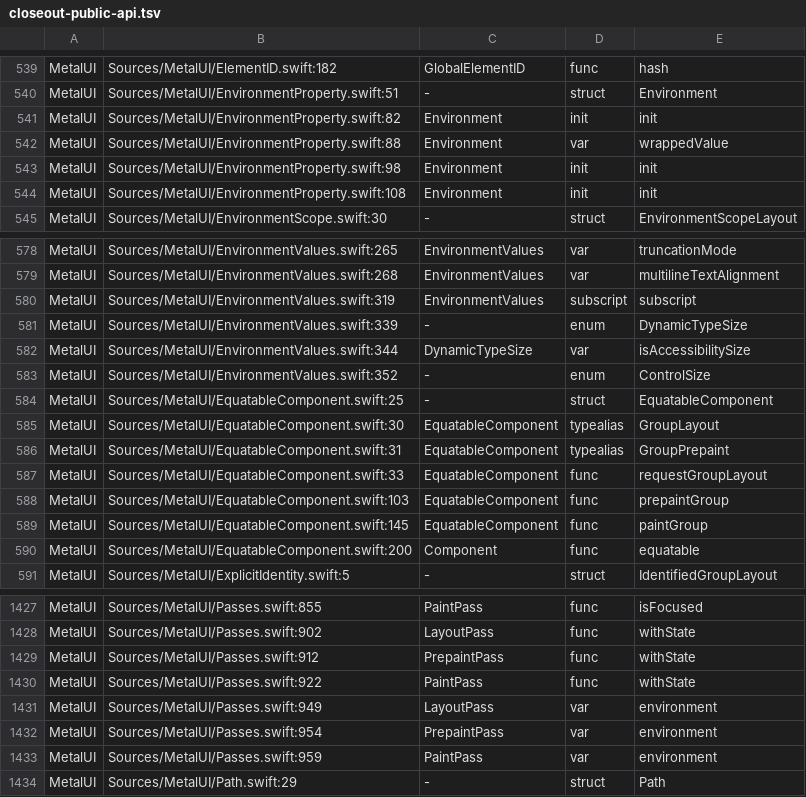
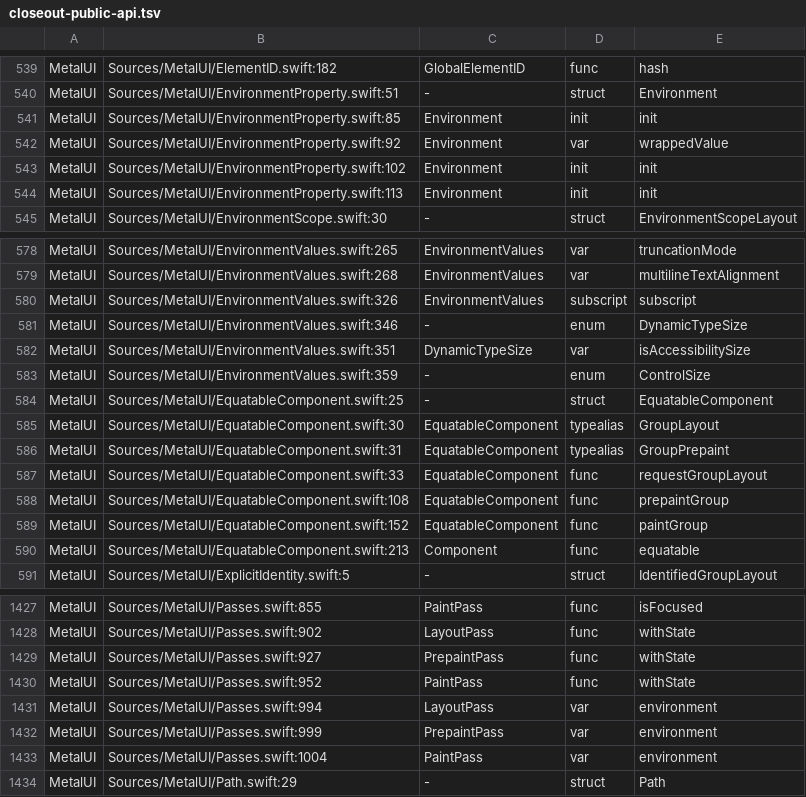
Before and after one commit to mburger89/MetalUI, a TSV file: docs/probes/closeout-public-api.tsv, drawn as a sheet; only a part is shown, gaps mark what is left out; the diff covers the shown part only.

```diff
--- a/docs/probes/closeout-public-api.tsv
+++ b/docs/probes/closeout-public-api.tsv
@@ -540,6 +540,6 @@ MetalUI	Sources/MetalUI/ElementID.swift:182	GlobalElementID	func	hash
 MetalUI	Sources/MetalUI/EnvironmentProperty.swift:51	-	struct	Environment
-MetalUI	Sources/MetalUI/EnvironmentProperty.swift:82	Environment	init	init
-MetalUI	Sources/MetalUI/EnvironmentProperty.swift:88	Environment	var	wrappedValue
-MetalUI	Sources/MetalUI/EnvironmentProperty.swift:98	Environment	init	init
-MetalUI	Sources/MetalUI/EnvironmentProperty.swift:108	Environment	init	init
+MetalUI	Sources/MetalUI/EnvironmentProperty.swift:85	Environment	init	init
+MetalUI	Sources/MetalUI/EnvironmentProperty.swift:92	Environment	var	wrappedValue
+MetalUI	Sources/MetalUI/EnvironmentProperty.swift:102	Environment	init	init
+MetalUI	Sources/MetalUI/EnvironmentProperty.swift:113	Environment	init	init
 MetalUI	Sources/MetalUI/EnvironmentScope.swift:30	-	struct	EnvironmentScopeLayout
@@ -579,6 +579,6 @@ MetalUI	Sources/MetalUI/EnvironmentValues.swift:265	EnvironmentValues	var	trunca
 MetalUI	Sources/MetalUI/EnvironmentValues.swift:268	EnvironmentValues	var	multilineTextAlignment
-MetalUI	Sources/MetalUI/EnvironmentValues.swift:319	EnvironmentValues	subscript	subscript
-MetalUI	Sources/MetalUI/EnvironmentValues.swift:339	-	enum	DynamicTypeSize
-MetalUI	Sources/MetalUI/EnvironmentValues.swift:344	DynamicTypeSize	var	isAccessibilitySize
-MetalUI	Sources/MetalUI/EnvironmentValues.swift:352	-	enum	ControlSize
+MetalUI	Sources/MetalUI/EnvironmentValues.swift:326	EnvironmentValues	subscript	subscript
+MetalUI	Sources/MetalUI/EnvironmentValues.swift:346	-	enum	DynamicTypeSize
+MetalUI	Sources/MetalUI/EnvironmentValues.swift:351	DynamicTypeSize	var	isAccessibilitySize
+MetalUI	Sources/MetalUI/EnvironmentValues.swift:359	-	enum	ControlSize
 MetalUI	Sources/MetalUI/EquatableComponent.swift:25	-	struct	EquatableComponent
@@ -587,5 +587,5 @@ MetalUI	Sources/MetalUI/EquatableComponent.swift:31	EquatableComponent	typealias
 MetalUI	Sources/MetalUI/EquatableComponent.swift:33	EquatableComponent	func	requestGroupLayout
-MetalUI	Sources/MetalUI/EquatableComponent.swift:103	EquatableComponent	func	prepaintGroup
-MetalUI	Sources/MetalUI/EquatableComponent.swift:145	EquatableComponent	func	paintGroup
-MetalUI	Sources/MetalUI/EquatableComponent.swift:200	Component	func	equatable
+MetalUI	Sources/MetalUI/EquatableComponent.swift:108	EquatableComponent	func	prepaintGroup
+MetalUI	Sources/MetalUI/EquatableComponent.swift:152	EquatableComponent	func	paintGroup
+MetalUI	Sources/MetalUI/EquatableComponent.swift:213	Component	func	equatable
 MetalUI	Sources/MetalUI/ExplicitIdentity.swift:5	-	struct	IdentifiedGroupLayout
@@ -1428,7 +1428,7 @@ MetalUI	Sources/MetalUI/Passes.swift:855	PaintPass	func	isFocused
 MetalUI	Sources/MetalUI/Passes.swift:902	LayoutPass	func	withState
-MetalUI	Sources/MetalUI/Passes.swift:912	PrepaintPass	func	withState
-MetalUI	Sources/MetalUI/Passes.swift:922	PaintPass	func	withState
-MetalUI	Sources/MetalUI/Passes.swift:949	LayoutPass	var	environment
-MetalUI	Sources/MetalUI/Passes.swift:954	PrepaintPass	var	environment
-MetalUI	Sources/MetalUI/Passes.swift:959	PaintPass	var	environment
+MetalUI	Sources/MetalUI/Passes.swift:927	PrepaintPass	func	withState
+MetalUI	Sources/MetalUI/Passes.swift:952	PaintPass	func	withState
+MetalUI	Sources/MetalUI/Passes.swift:994	LayoutPass	var	environment
+MetalUI	Sources/MetalUI/Passes.swift:999	PrepaintPass	var	environment
+MetalUI	Sources/MetalUI/Passes.swift:1004	PaintPass	var	environment
 MetalUI	Sources/MetalUI/Path.swift:29	-	struct	Path
```
Also changed, not shown: 3 added rows and 42 edited cells elsewhere in this file, docs/probes/closeout-inventory-map.tsv, 17 other files.
